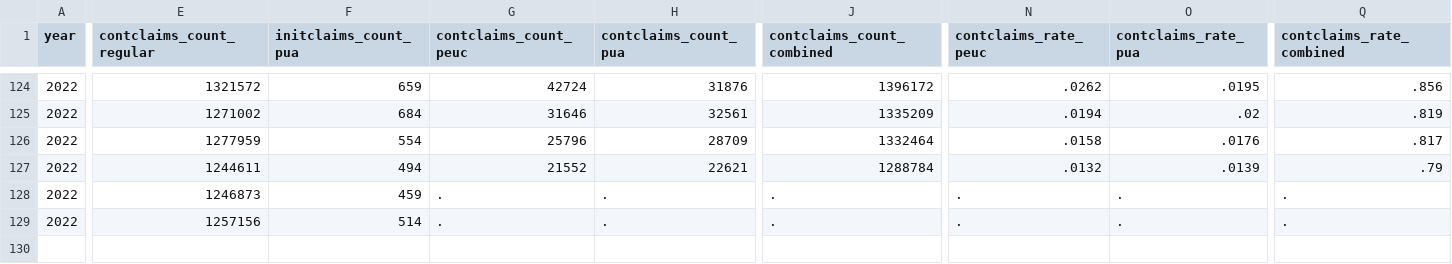
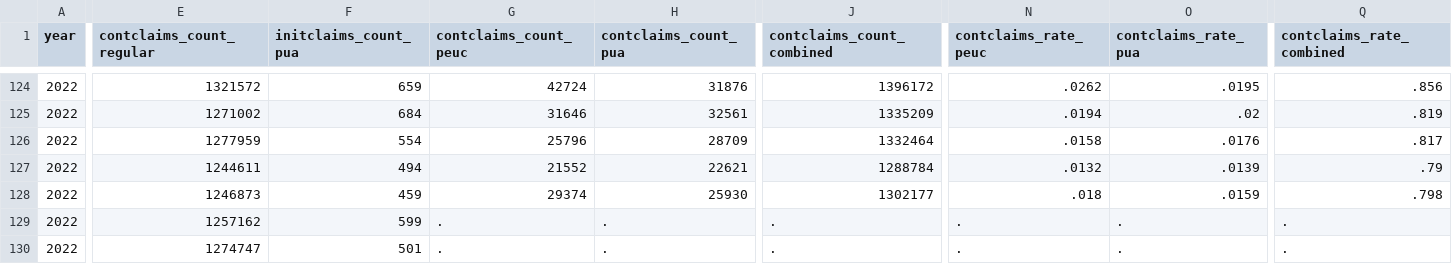
Before and after one commit to OpportunityInsights/EconomicTracker, a CSV file: data/UI Claims - National - Weekly.csv, drawn as a sheet; only a part is shown, gaps mark what is left out; rows hold the shown columns only; the diff covers the shown part only; the diff names each change by its address in the sheet, - before the commit and + after, or states it on an @@ line.

```diff
--- a/data/UI Claims - National - Weekly.csv
+++ b/data/UI Claims - National - Weekly.csv
-G128 (contclaims_count_peuc): .
+G128 (contclaims_count_peuc): 29374
-H128 (contclaims_count_pua): .
+H128 (contclaims_count_pua): 25930
-J128 (contclaims_count_combined): .
+J128 (contclaims_count_combined): 1302177
-N128 (contclaims_rate_peuc): .
+N128 (contclaims_rate_peuc): .018
-O128 (contclaims_rate_pua): .
+O128 (contclaims_rate_pua): .0159
-Q128 (contclaims_rate_combined): .
+Q128 (contclaims_rate_combined): .798
-E129 (contclaims_count_regular): 1257156
+E129 (contclaims_count_regular): 1257162
-F129 (initclaims_count_pua): 514
+F129 (initclaims_count_pua): 599
+row 130: 2022 | 1274747 | 501 | . | . | . | . | . | .
```
Also changed, not shown: 3 edited cells elsewhere in this file, data/UI Claims - City - Weekly.csv, data/UI Claims - State - Weekly.csv, 1 other file.
